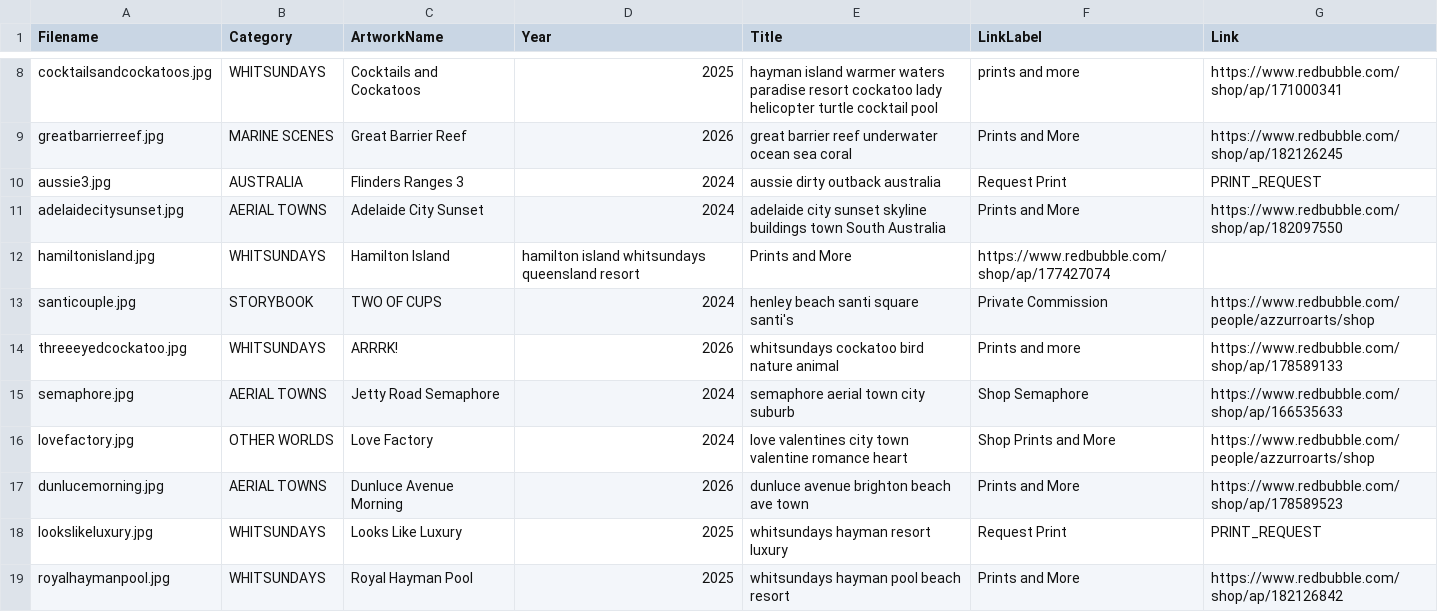
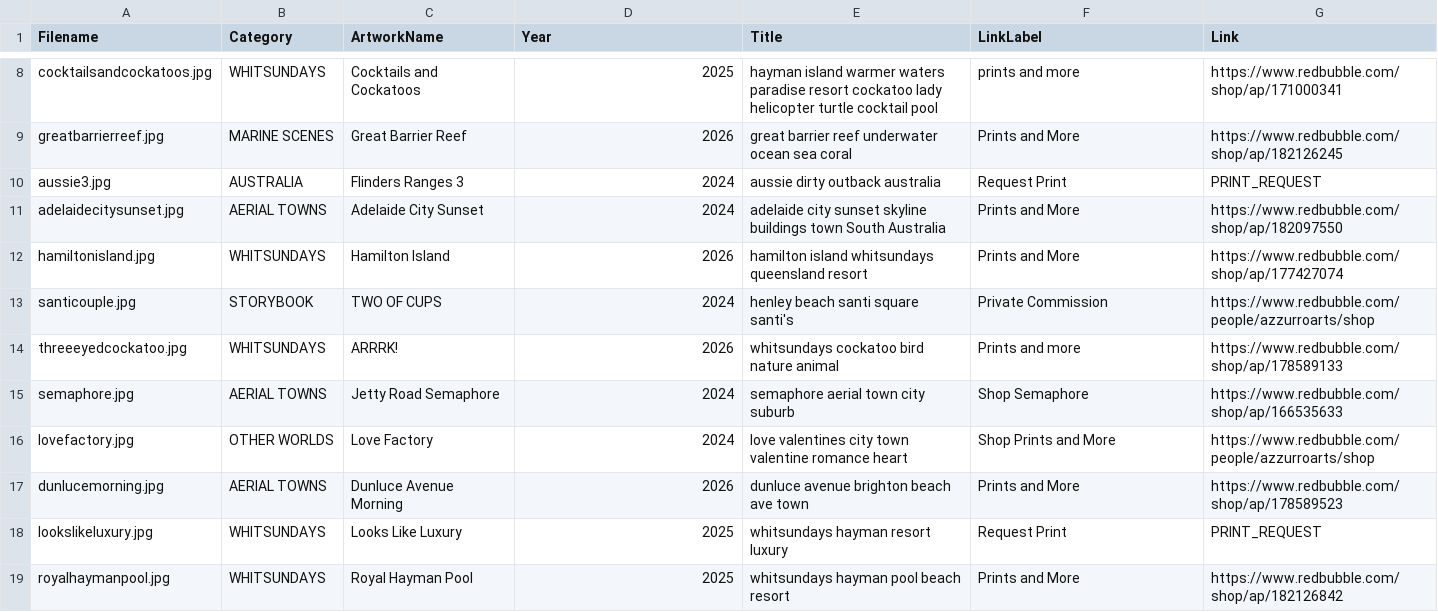
Before and after one commit to azzurroarts/illustrations, a CSV file: art.csv, drawn as a sheet; only a part is shown, gaps mark what is left out.

Commit message:
Update art.csv

```diff
--- a/art.csv
+++ b/art.csv
@@ -11,3 +11,3 @@ aussie3.jpg,AUSTRALIA,Flinders Ranges 3,2024,aussie dirty outback australia,Requ
 adelaidecitysunset.jpg,AERIAL TOWNS,Adelaide City Sunset,2024,adelaide city sunset skyline buildings town South Australia,Prints and More,https://www.redbubble.com/shop/ap/182097550
-hamiltonisland.jpg,WHITSUNDAYS,Hamilton Island,hamilton island whitsundays queensland resort,Prints and More,https://www.redbubble.com/shop/ap/177427074
+hamiltonisland.jpg,WHITSUNDAYS,Hamilton Island,2026,hamilton island whitsundays queensland resort,Prints and More,https://www.redbubble.com/shop/ap/177427074
 santicouple.jpg,STORYBOOK,TWO OF CUPS,2024,henley beach santi square santi's,Private Commission,https://www.redbubble.com/people/azzurroarts/shop
```
